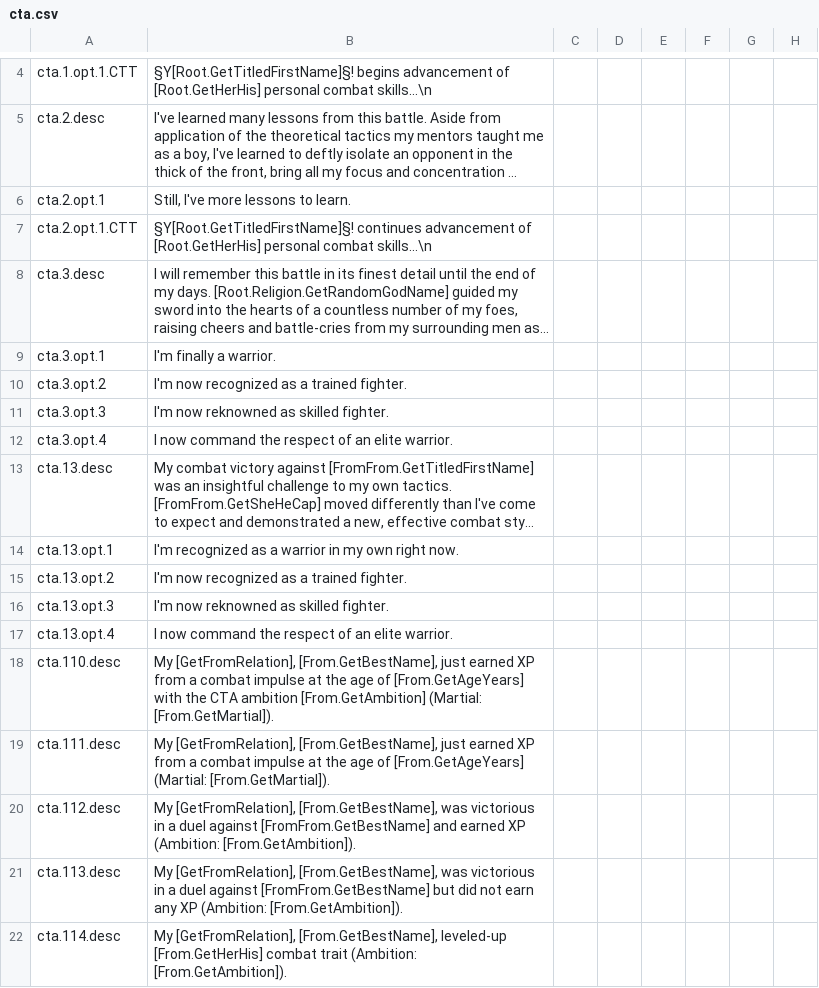
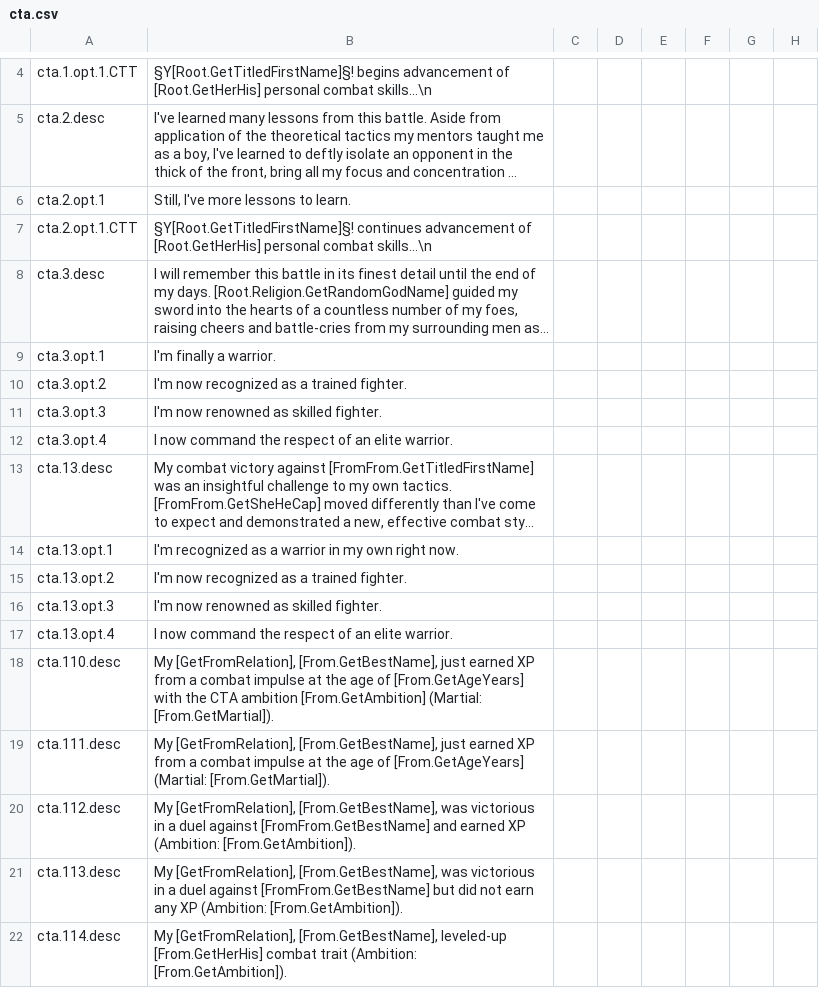
Before and after one commit to Numahr/lux-invicta-repository, a CSV file: trunk/localisation/cta.csv, drawn as a sheet; only a part is shown, gaps mark what is left out; long unchanged cells end in …; the diff names each change by its address in the sheet, - before the commit and + after, or states it on an @@ line.

```diff
--- a/trunk/localisation/cta.csv
+++ b/trunk/localisation/cta.csv
-B11: I'm now reknowned as skilled fighter.
+B11: I'm now renowned as skilled fighter.
-B16: I'm now reknowned as skilled fighter.
+B16: I'm now renowned as skilled fighter.
```
Also changed, not shown: trunk/localisation/1_historical.csv, trunk/localisation/NM_localisation_religion.csv, 14 other files.
